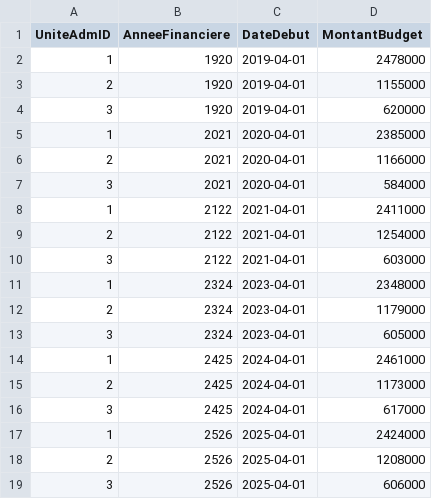
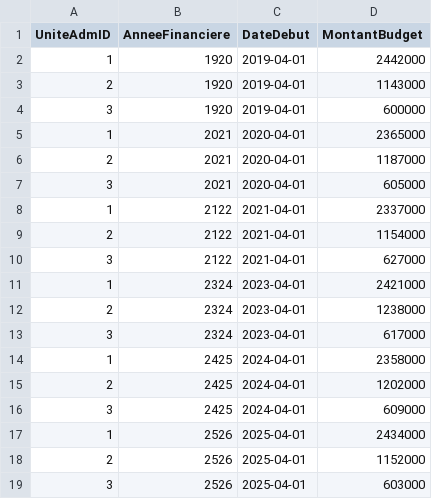
Before and after one commit to mezni/bridge, a CSV file: reports/budgets.csv, drawn as a sheet.

```diff
--- a/reports/budgets.csv
+++ b/reports/budgets.csv
@@ -1,19 +1,19 @@
 UniteAdmID,AnneeFinanciere,DateDebut,MontantBudget
-1,1920,2019-04-01,2478000
-2,1920,2019-04-01,1155000
-3,1920,2019-04-01,620000
-1,2021,2020-04-01,2385000
-2,2021,2020-04-01,1166000
-3,2021,2020-04-01,584000
-1,2122,2021-04-01,2411000
-2,2122,2021-04-01,1254000
-3,2122,2021-04-01,603000
-1,2324,2023-04-01,2348000
-2,2324,2023-04-01,1179000
-3,2324,2023-04-01,605000
-1,2425,2024-04-01,2461000
-2,2425,2024-04-01,1173000
-3,2425,2024-04-01,617000
-1,2526,2025-04-01,2424000
-2,2526,2025-04-01,1208000
-3,2526,2025-04-01,606000
+1,1920,2019-04-01,2442000
+2,1920,2019-04-01,1143000
+3,1920,2019-04-01,600000
+1,2021,2020-04-01,2365000
+2,2021,2020-04-01,1187000
+3,2021,2020-04-01,605000
+1,2122,2021-04-01,2337000
+2,2122,2021-04-01,1154000
+3,2122,2021-04-01,627000
+1,2324,2023-04-01,2421000
+2,2324,2023-04-01,1238000
+3,2324,2023-04-01,617000
+1,2425,2024-04-01,2358000
+2,2425,2024-04-01,1202000
+3,2425,2024-04-01,609000
+1,2526,2025-04-01,2434000
+2,2526,2025-04-01,1152000
+3,2526,2025-04-01,603000
```
Also changed, not shown: reports/previsions.csv, reports/transactions.csv, 1 other file.
